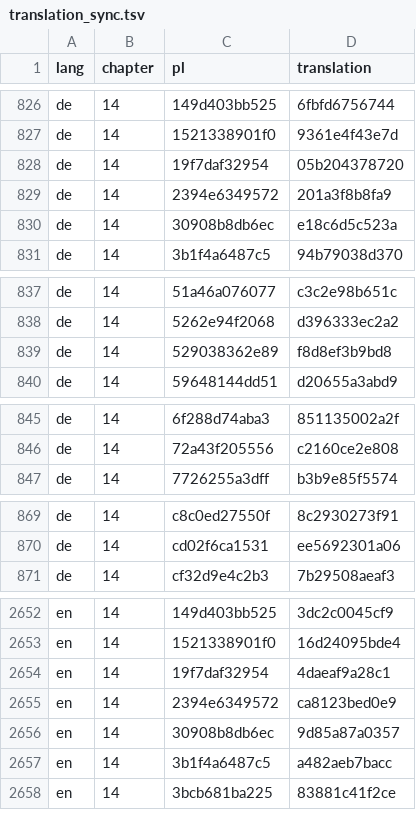
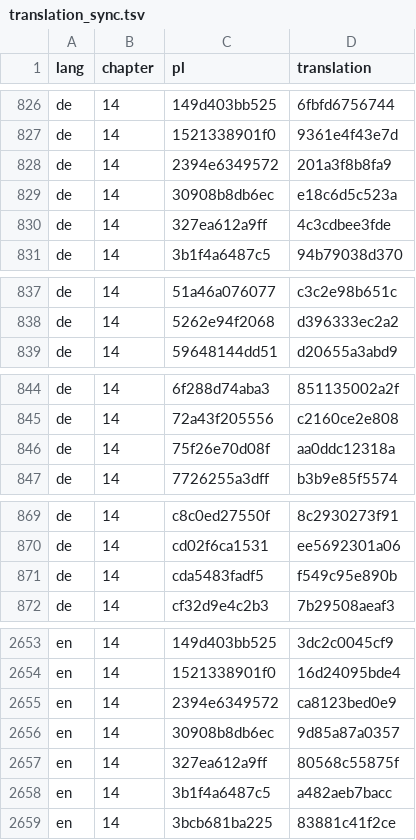
Before and after one commit to aronsommer/klucz, a TSV file: data/translation_sync.tsv, drawn as a sheet; only a part is shown, gaps mark what is left out; the diff covers the shown part only.

Commit message:
Fix pendant order and envelope placement in chapters 14 and 16

```diff
--- a/data/translation_sync.tsv
+++ b/data/translation_sync.tsv
@@ -827,5 +827,5 @@ de	14	149d403bb525	6fbfd6756744
 de	14	1521338901f0	9361e4f43e7d
-de	14	19f7daf32954	05b204378720
 de	14	2394e6349572	201a3f8b8fa9
 de	14	30908b8db6ec	e18c6d5c523a
+de	14	327ea612a9ff	4c3cdbee3fde
 de	14	3b1f4a6487c5	94b79038d370
@@ -838,3 +838,2 @@ de	14	51a46a076077	c3c2e98b651c
 de	14	5262e94f2068	d396333ec2a2
-de	14	529038362e89	f8d8ef3b9bd8
 de	14	59648144dd51	d20655a3abd9
@@ -846,2 +845,3 @@ de	14	6f288d74aba3	851135002a2f
 de	14	72a43f205556	c2160ce2e808
+de	14	75f26e70d08f	aa0ddc12318a
 de	14	7726255a3dff	b3b9e85f5574
@@ -870,2 +870,3 @@ de	14	c8c0ed27550f	8c2930273f91
 de	14	cd02f6ca1531	ee5692301a06
+de	14	cda5483fadf5	f549c95e890b
 de	14	cf32d9e4c2b3	7b29508aeaf3
@@ -2653,5 +2654,5 @@ en	14	149d403bb525	3dc2c0045cf9
 en	14	1521338901f0	16d24095bde4
-en	14	19f7daf32954	4daeaf9a28c1
 en	14	2394e6349572	ca8123bed0e9
 en	14	30908b8db6ec	9d85a87a0357
+en	14	327ea612a9ff	80568c55875f
 en	14	3b1f4a6487c5	a482aeb7bacc
```
Also changed, not shown: 4 added rows and 3 removed rows elsewhere in this file, data/wiktionary.tsv, 13 other files.
